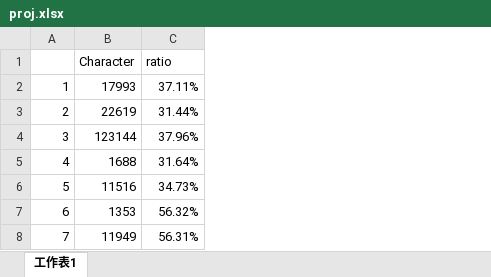
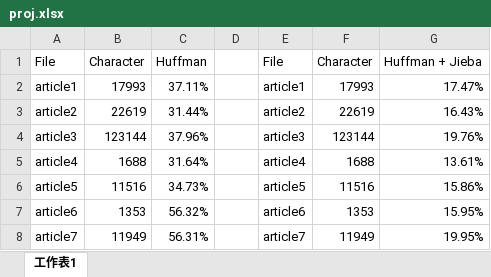
Before and after one commit to jtchen0528/NTHU-EE39800, an Excel workbook: proj/proj.xlsx, sheet 工作表1, drawn as a sheet; values as stored, in another font and other column widths than the file's, no borders; charts and pictures not drawn; removed rows and columns are numbered as before the commit, all else as after; the diff names each change by its address in the sheet, - before the commit and + after, or states it on an @@ line.

```diff
--- a/proj/proj.xlsx (sheet 工作表1)
+++ b/proj/proj.xlsx (sheet 工作表1)
-column A, rows 2-8: 1 | 2 | 3 | 4 | 5 | 6 | 7
+column A, rows 1-8: File | article1 | article2 | article3 | article4 | article5 | article6 | article7
+column D, empty
+column E, rows 1-8: File | article1 | article2 | article3 | article4 | article5 | article6 | article7
+column F, rows 1-8: Character | 17993 | 22619 | 123144 | 1688 | 11516 | 1353 | 11949
+column G, rows 1-8: Huffman + Jieba | 17.47% | 16.43% | 19.76% | 13.61% | 15.86% | 15.95% | 19.95%
-C1: ratio
+C1: Huffman
```
Also changed, not shown: charts or pictures, 14 other files.
